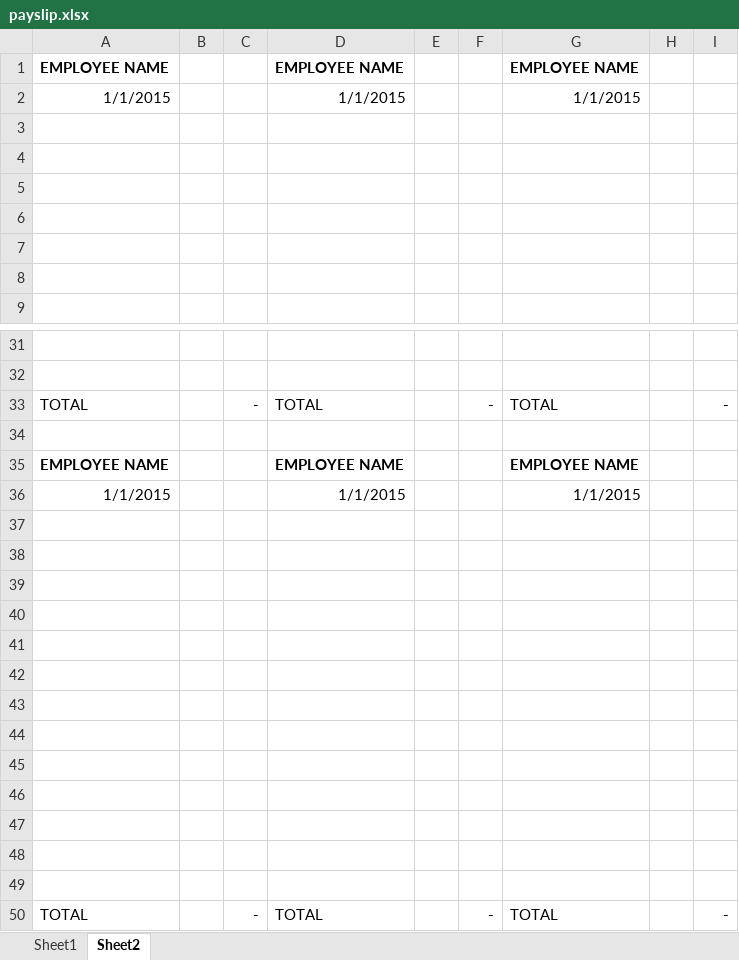
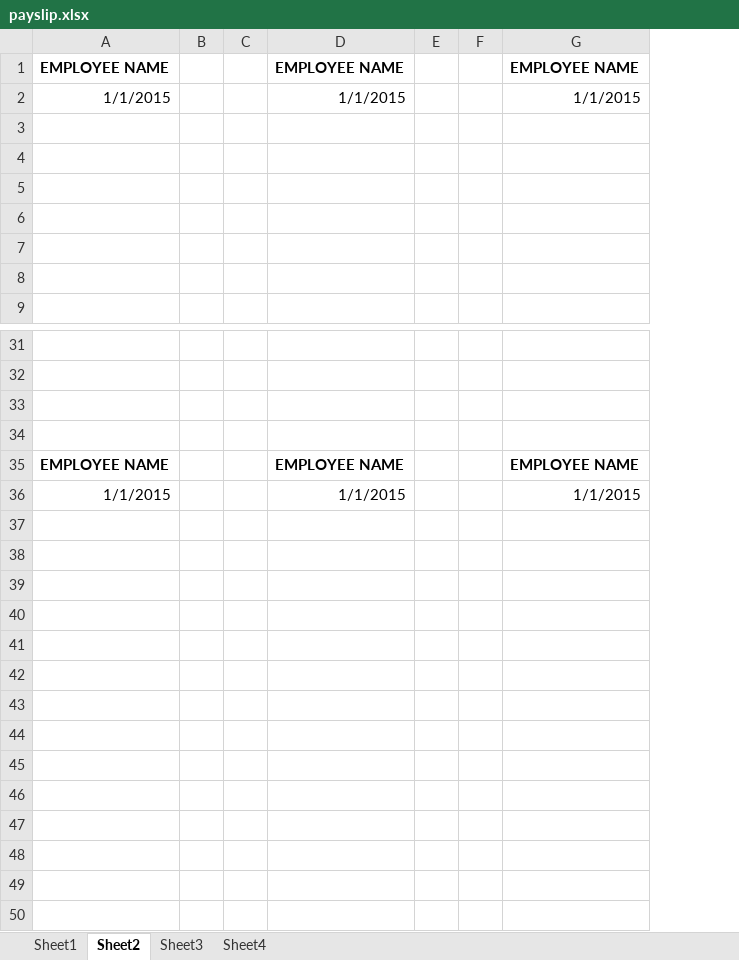
Before and after one commit to pendelhaven3/jchs-payroll, an Excel workbook: src/main/resources/excel/payslip.xlsx, sheet Sheet2, drawn as a sheet; only a part is shown, gaps mark what is left out; values as stored, in another font and other column widths than the file's, no borders; removed rows and columns are numbered as before the commit, all else as after; the diff covers the shown part only; the diff names each change by its address in the sheet, - before the commit and + after, or states it on an @@ line.

```diff
--- a/src/main/resources/excel/payslip.xlsx (sheet Sheet2)
+++ b/src/main/resources/excel/payslip.xlsx (sheet Sheet2)
+sheet tab: Sheet3
+sheet tab: Sheet4
-column C, row 33: -
+column C, empty
-column F, row 33: -
+column F, empty
-column H, empty
-column I, row 33: -
-row 33: TOTAL |  | - | TOTAL |  | - | TOTAL |  | -
+row 33: (empty)
-row 37: (empty)
-row 38: (empty)
-row 39: (empty)
-row 40: (empty)
-row 41: (empty)
-row 42: (empty)
-row 43: (empty)
-row 44: (empty)
-row 45: (empty)
-row 46: (empty)
-row 47: (empty)
-row 48: (empty)
-row 49: (empty)
-row 50: TOTAL |  | - | TOTAL |  | - | TOTAL |  | -
```
Also changed, not shown: 6 edited cells elsewhere in this sheet, sheet Sheet1.
